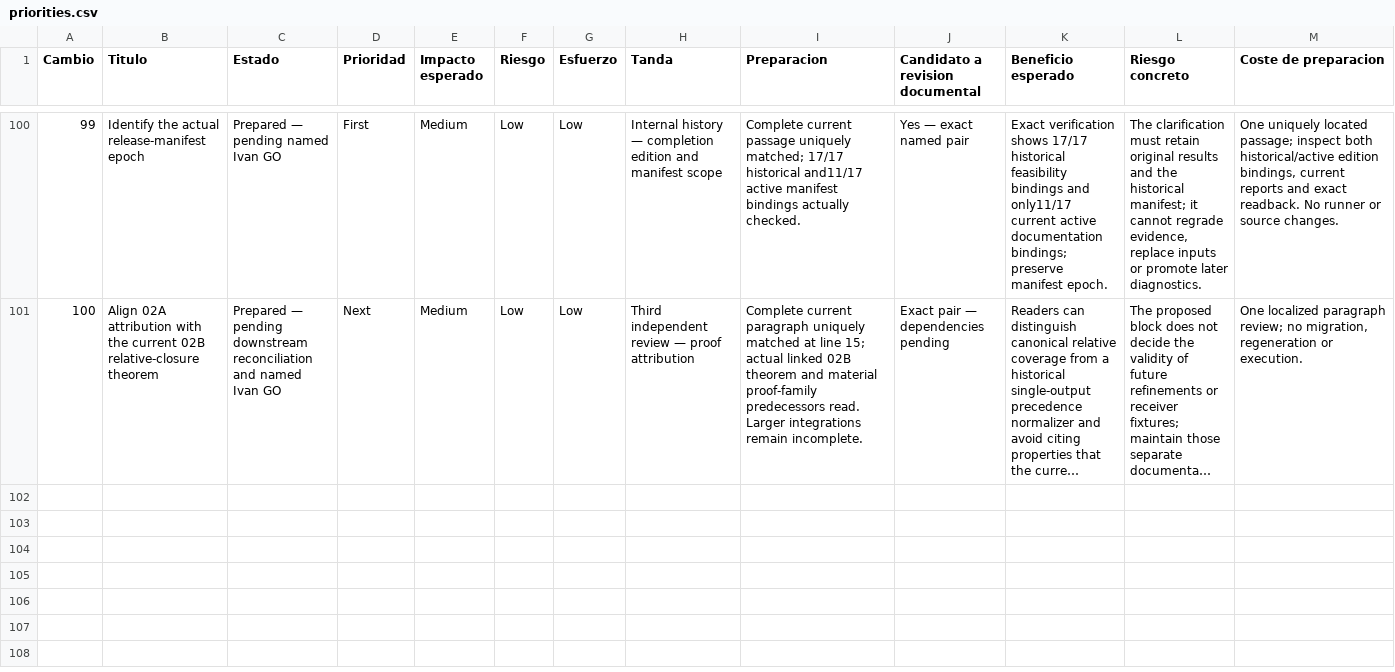
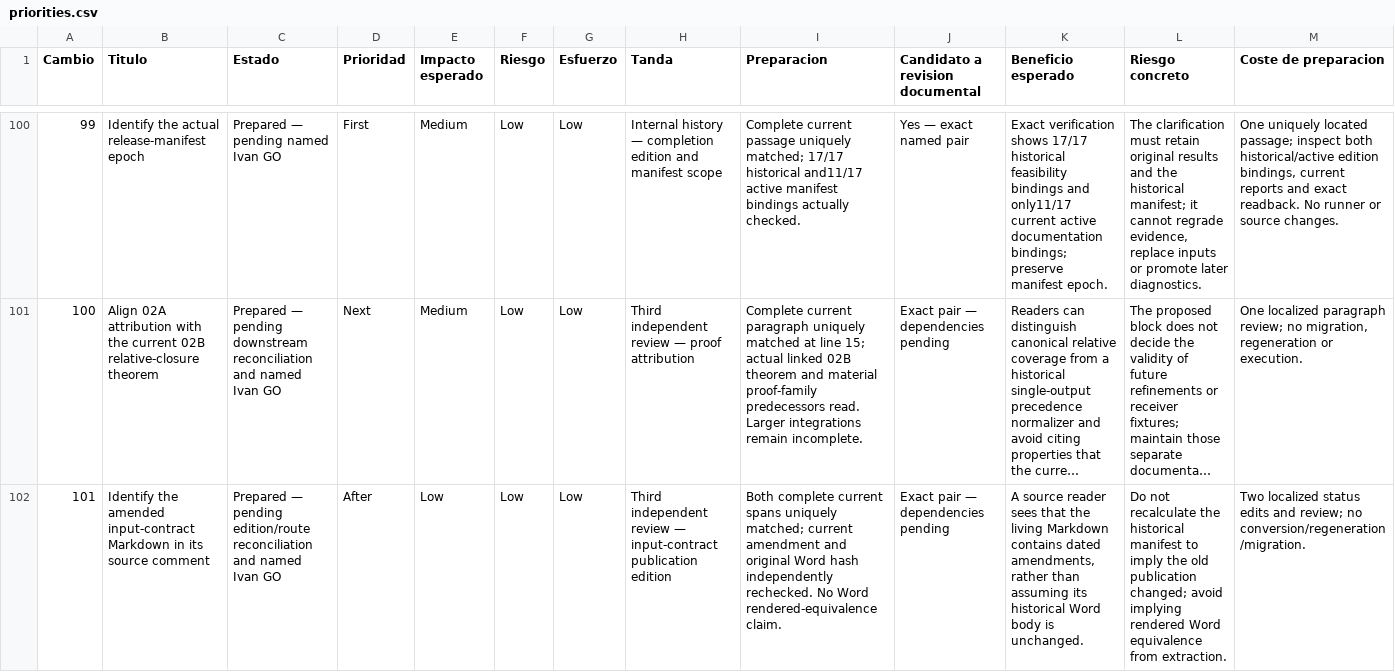
Before and after one commit to dakleyer/structural-awareness-contributions, a CSV file: governance/review/change-priorities-2026-10-06/priorities.csv, drawn as a sheet; only a part is shown, gaps mark what is left out; long unchanged cells end in …; rows hold the shown columns only; the diff covers the shown part only; the diff names each change by its address in the sheet, - before the commit and + after, or states it on an @@ line.

```diff
--- a/governance/review/change-priorities-2026-10-06/priorities.csv
+++ b/governance/review/change-priorities-2026-10-06/priorities.csv
+row 102: 101 | Identify the amended input-contract Markdown in its source comment | Prepared — pending edition/route reconciliation and named Ivan GO | After | Low | Low | Low | Third independent review — input-contract publication edition | Both complete current spans uniquely matched; current amendment and original Word hash independently rechecked. No Word rendered-equivalence claim. | Exact pair — dependencies pending | A source reader sees that the living Markdown contains dated amendments, rather than assuming its historical Word body is unchanged. | Do not recalculate the historical manifest to imply the old publication changed; avoid implying rendered Word equivalence from extraction. | Two localized status edits and review; no conversion/regeneration/migration.
```
Also changed, not shown: 1 added row elsewhere in this file, 3 other files.
